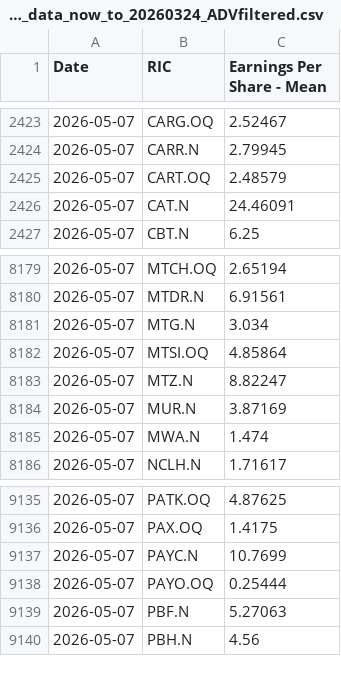
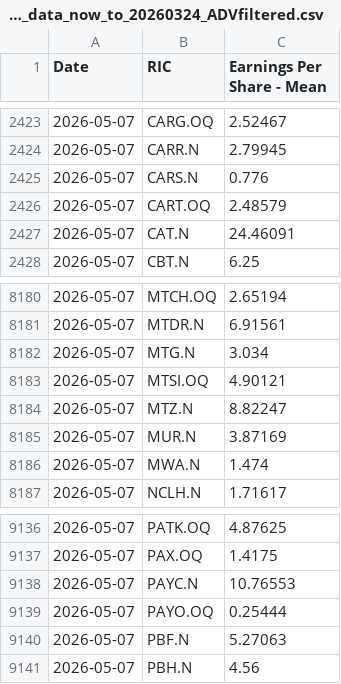
Before and after one commit to Sissiy2018/Trading-code, a CSV file: Hist_data_Russel3000/Daily_new_data/lseg_EPSestimate_data_now_to_20260324_ADVfiltered.csv, drawn as a sheet; only a part is shown, gaps mark what is left out.

```diff
--- a/Hist_data_Russel3000/Daily_new_data/lseg_EPSestimate_data_now_to_20260324_ADVfiltered.csv
+++ b/Hist_data_Russel3000/Daily_new_data/lseg_EPSestimate_data_now_to_20260324_ADVfiltered.csv
@@ -2424,2 +2424,3 @@
 2026-05-07,CARR.N,2.79945
+2026-05-07,CARS.N,0.776
 2026-05-07,CART.OQ,2.48579
@@ -8181,3 +8182,3 @@
 2026-05-07,MTG.N,3.034
-2026-05-07,MTSI.OQ,4.85864
+2026-05-07,MTSI.OQ,4.90121
 2026-05-07,MTZ.N,8.82247
@@ -9136,3 +9137,3 @@
 2026-05-07,PAX.OQ,1.4175
-2026-05-07,PAYC.N,10.7699
+2026-05-07,PAYC.N,10.76553
 2026-05-07,PAYO.OQ,0.25444
```
Also changed, not shown: Hist_data_Russel3000/Daily_new_data/lseg_multi_data_now_to_20260324_ADVfiltered.csv, 1 other file.
